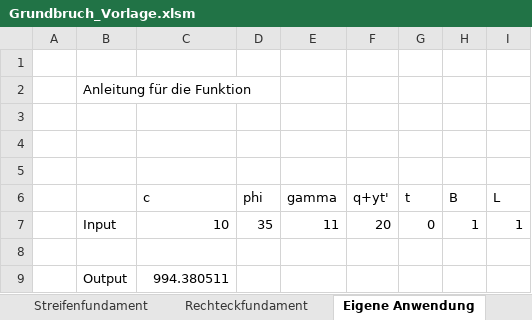
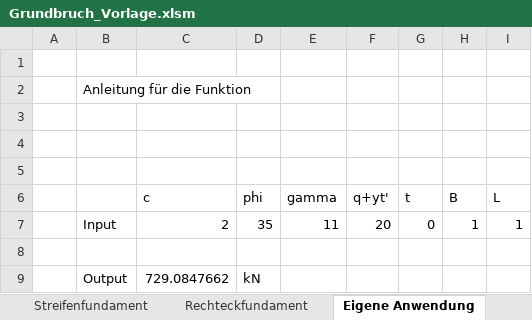
Before and after one commit to minderp/bearingcapacity, an Excel workbook: Grundbruch_Vorlage.xlsm, sheet Eigene Anwendung, drawn as a sheet; values as stored, in another font and other column widths than the file's, no borders; charts and pictures not drawn; removed rows and columns are numbered as before the commit, all else as after; the diff names each change by its address in the sheet, - before the commit and + after, or states it on an @@ line.

```diff
--- a/Grundbruch_Vorlage.xlsm (sheet Eigene Anwendung)
+++ b/Grundbruch_Vorlage.xlsm (sheet Eigene Anwendung)
-C7 (c): 10
+C7 (c): 2
-row 9:  | Output | 994.380511
+row 9:  | Output | 729.0847662 | kN
```
Also changed, not shown: sheet Streifenfundament, sheet Rechteckfundament, charts or pictures, Grundbruch_samples.xlsm, InnereTragsicherheit_Vorlage.xlsm, 4 other files.
